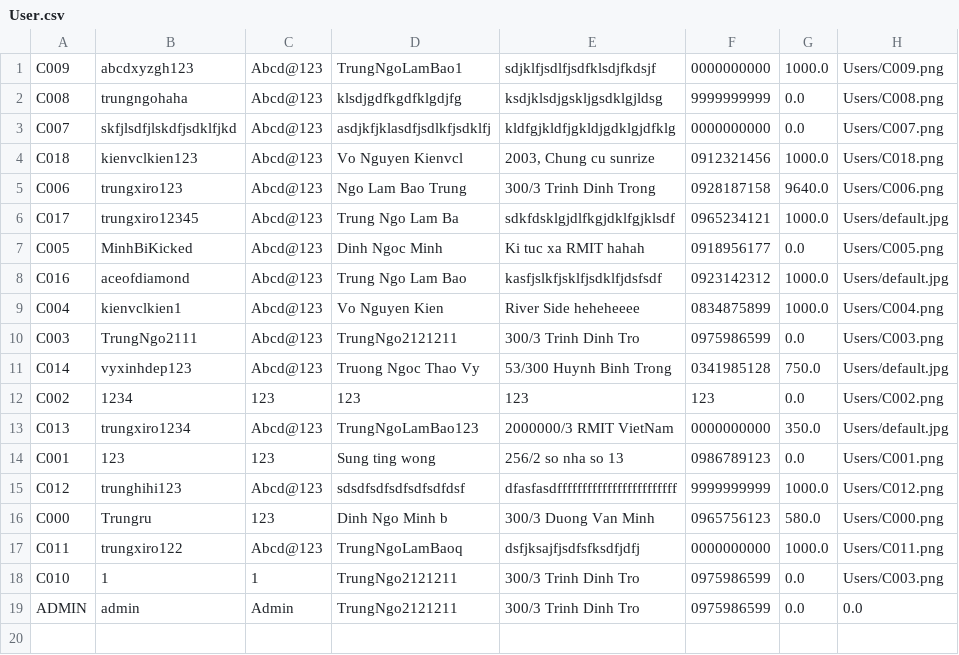
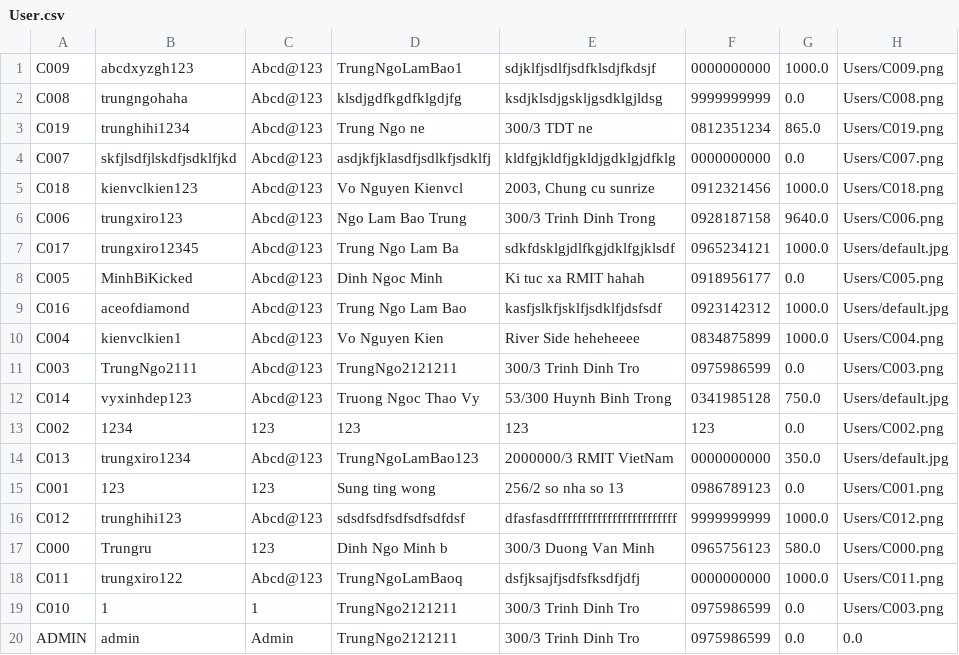
Before and after one commit to TrungNgo21/rentalShop, a CSV file: src/main/java/DataFile/User.csv, drawn as a sheet.

```diff
--- a/src/main/java/DataFile/User.csv
+++ b/src/main/java/DataFile/User.csv
@@ -2,2 +2,3 @@ C009;abcdxyzgh123;Abcd@123;TrungNgoLamBao1;sdjklfjsdlfjsdfklsdjfkdsjf;0000000000
 C008;trungngohaha;Abcd@123;klsdjgdfkgdfklgdjfg;ksdjklsdjgskljgsdklgjldsg;9999999999;0.0;Users/C008.png
+C019;trunghihi1234;Abcd@123;Trung Ngo ne;300/3 TDT ne;0812351234;865.0;Users/C019.png
 C007;skfjlsdfjlskdfjsdklfjkd;Abcd@123;asdjkfjklasdfjsdlkfjsdklfj;kldfgjkldfjgkldjgdklgjdfklg;0000000000;0.0;Users/C007.png
```
Also changed, not shown: src/main/java/DataFile/Account.csv, src/main/java/DataFile/AdminOrders.csv, 9 other files.
